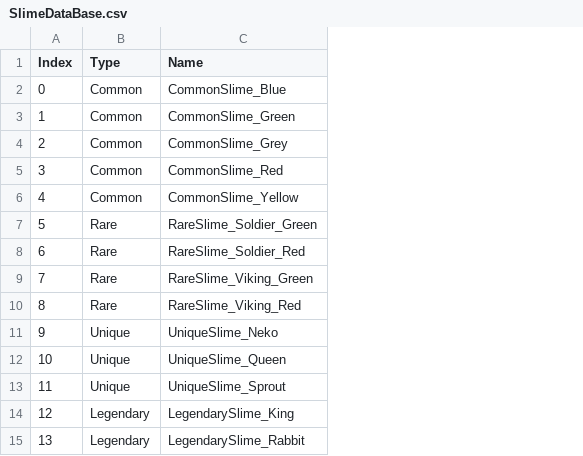
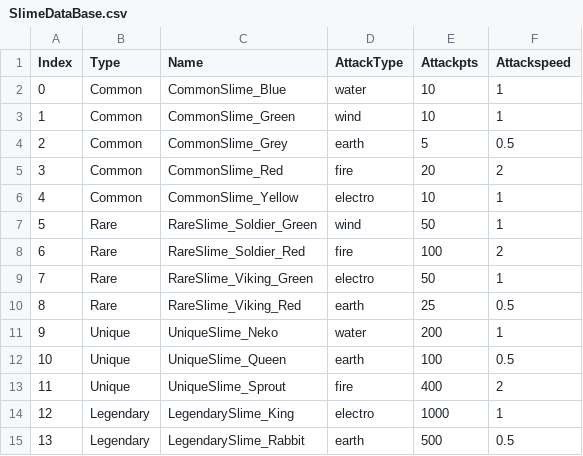
Before and after one commit to Hyeseong212/KawaiiSlimeDefense, a CSV file: Assets/Resources/Data/SlimeDataBase.csv, drawn as a sheet; the diff names each change by its address in the sheet, - before the commit and + after, or states it on an @@ line.

```diff
--- a/Assets/Resources/Data/SlimeDataBase.csv
+++ b/Assets/Resources/Data/SlimeDataBase.csv
+column D (AttackType), rows 2-15: water | wind | earth | fire | electro | wind | fire | electro | earth | water | earth | fire | electro | earth
+column E (Attackpts), rows 2-15: 10 | 10 | 5 | 20 | 10 | 50 | 100 | 50 | 25 | 200 | 100 | 400 | 1000 | 500
+column F (Attackspeed), rows 2-15: 1 | 1 | 0.5 | 2 | 1 | 1 | 2 | 1 | 0.5 | 1 | 0.5 | 2 | 1 | 0.5
```
Also changed, not shown: 16 other files.
